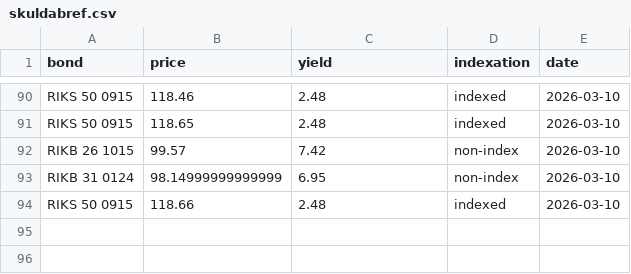
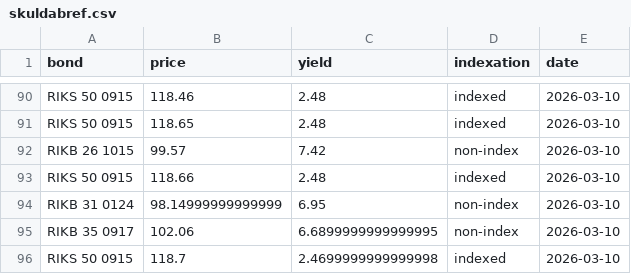
Before and after one commit to hagdeild/macro_dashboard, a CSV file: data/skuldabref.csv, drawn as a sheet; only a part is shown, gaps mark what is left out.

Commit message:
Auto update data 2026-03-10 12:22:49.816461

```diff
--- a/data/skuldabref.csv
+++ b/data/skuldabref.csv
@@ -92,3 +92,5 @@ RIKS 50 0915,118.65,2.48,indexed,2026-03-10
 RIKB 26 1015,99.57,7.42,non-index,2026-03-10
+RIKS 50 0915,118.66,2.48,indexed,2026-03-10
 RIKB 31 0124,98.14999999999999,6.95,non-index,2026-03-10
-RIKS 50 0915,118.66,2.48,indexed,2026-03-10
+RIKB 35 0917,102.06,6.6899999999999995,non-index,2026-03-10
+RIKS 50 0915,118.7,2.4699999999999998,indexed,2026-03-10
```
Also changed, not shown: data/styrivextir.csv, 1 other file.
